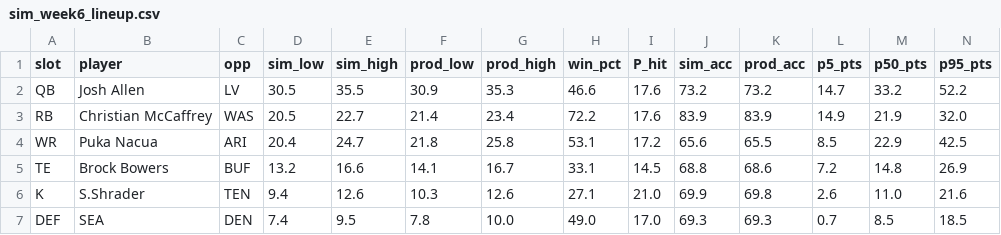
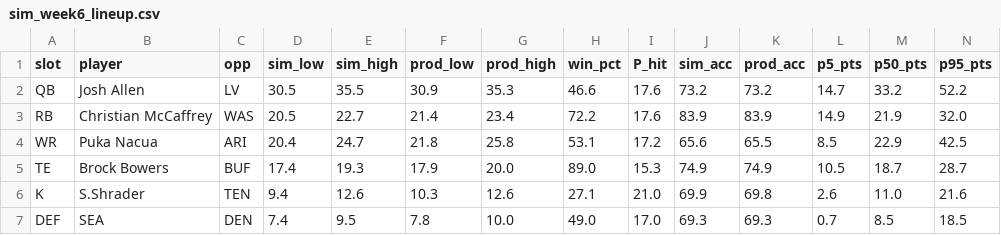
Before and after one commit to jessicafan3ck/fantasy-football-327, a CSV file: data/sim_week6_lineup.csv, drawn as a sheet.

```diff
--- a/data/sim_week6_lineup.csv
+++ b/data/sim_week6_lineup.csv
@@ -4,3 +4,3 @@ RB,Christian McCaffrey,WAS,20.5,22.7,21.4,23.4,72.2,17.6,83.9,83.9,14.9,21.9,32.
 WR,Puka Nacua,ARI,20.4,24.7,21.8,25.8,53.1,17.2,65.6,65.5,8.5,22.9,42.5
-TE,Brock Bowers,BUF,13.2,16.6,14.1,16.7,33.1,14.5,68.8,68.6,7.2,14.8,26.9
+TE,Brock Bowers,BUF,17.4,19.3,17.9,20.0,89.0,15.3,74.9,74.9,10.5,18.7,28.7
 K,S.Shrader,TEN,9.4,12.6,10.3,12.6,27.1,21.0,69.9,69.8,2.6,11.0,21.6
```
Also changed, not shown: data/news_signals_week6.csv, data/sim_week6_candidates.csv.
